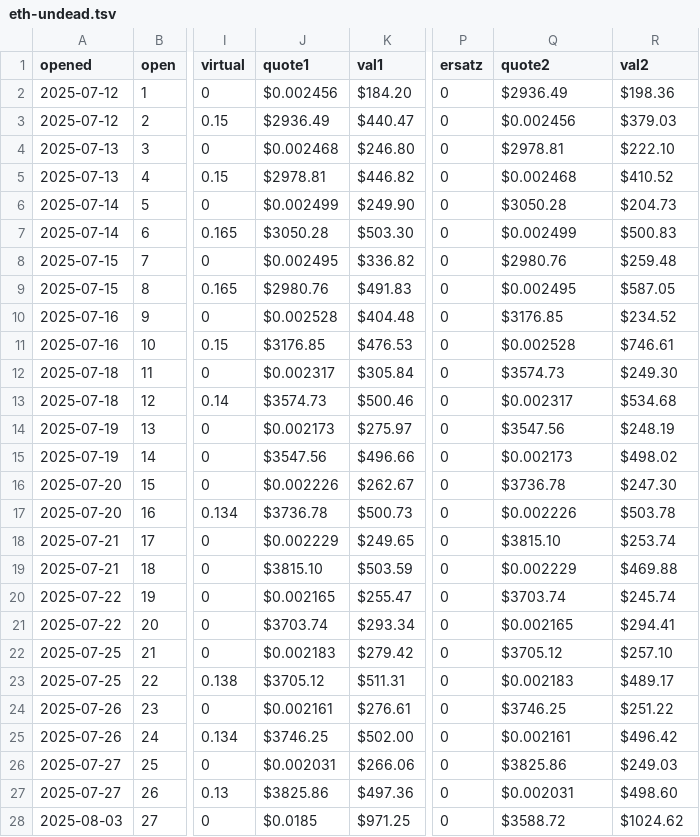
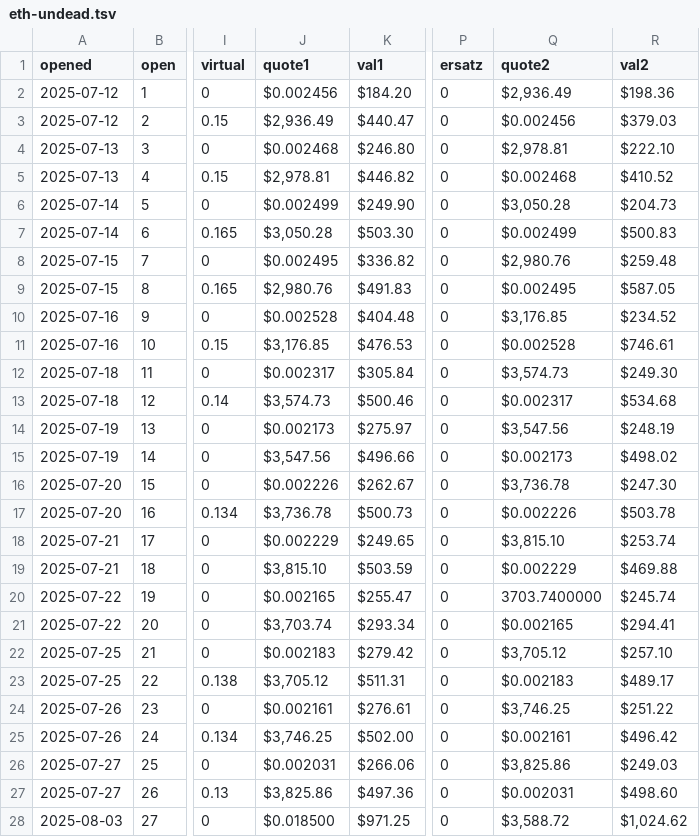
Before and after one commit to pivoteur/pivoteur.github.io, a TSV file: data/pivots/open/raw/eth-undead.tsv, drawn as a sheet; only a part is shown, gaps mark what is left out; the diff covers the shown part only; the diff names each change by its address in the sheet, - before the commit and + after, or states it on an @@ line.

```diff
--- a/data/pivots/open/raw/eth-undead.tsv
+++ b/data/pivots/open/raw/eth-undead.tsv
-Q2 (quote2): $2936.49
+Q2 (quote2): $2,936.49
-J3 (quote1): $2936.49
+J3 (quote1): $2,936.49
-Q4 (quote2): $2978.81
+Q4 (quote2): $2,978.81
-J5 (quote1): $2978.81
+J5 (quote1): $2,978.81
-Q6 (quote2): $3050.28
+Q6 (quote2): $3,050.28
-J7 (quote1): $3050.28
+J7 (quote1): $3,050.28
-Q8 (quote2): $2980.76
+Q8 (quote2): $2,980.76
-J9 (quote1): $2980.76
+J9 (quote1): $2,980.76
-Q10 (quote2): $3176.85
+Q10 (quote2): $3,176.85
-J11 (quote1): $3176.85
+J11 (quote1): $3,176.85
-Q12 (quote2): $3574.73
+Q12 (quote2): $3,574.73
-J13 (quote1): $3574.73
+J13 (quote1): $3,574.73
-Q14 (quote2): $3547.56
+Q14 (quote2): $3,547.56
-J15 (quote1): $3547.56
+J15 (quote1): $3,547.56
-Q16 (quote2): $3736.78
+Q16 (quote2): $3,736.78
-J17 (quote1): $3736.78
+J17 (quote1): $3,736.78
-Q18 (quote2): $3815.10
+Q18 (quote2): $3,815.10
-J19 (quote1): $3815.10
+J19 (quote1): $3,815.10
-Q20 (quote2): $3703.74
+Q20 (quote2): 3703.7400000
-J21 (quote1): $3703.74
+J21 (quote1): $3,703.74
-Q22 (quote2): $3705.12
+Q22 (quote2): $3,705.12
-J23 (quote1): $3705.12
+J23 (quote1): $3,705.12
-Q24 (quote2): $3746.25
+Q24 (quote2): $3,746.25
-J25 (quote1): $3746.25
+J25 (quote1): $3,746.25
-Q26 (quote2): $3825.86
+Q26 (quote2): $3,825.86
-J27 (quote1): $3825.86
+J27 (quote1): $3,825.86
-J28 (quote1): $0.0185
+J28 (quote1): $0.018500
-Q28 (quote2): $3588.72
+Q28 (quote2): $3,588.72
-R28 (val2): $1024.62
+R28 (val2): $1,024.62
```
Also changed, not shown: 1 added row and 93 edited cells elsewhere in this file, data/pools/eth-undead.tsv.
